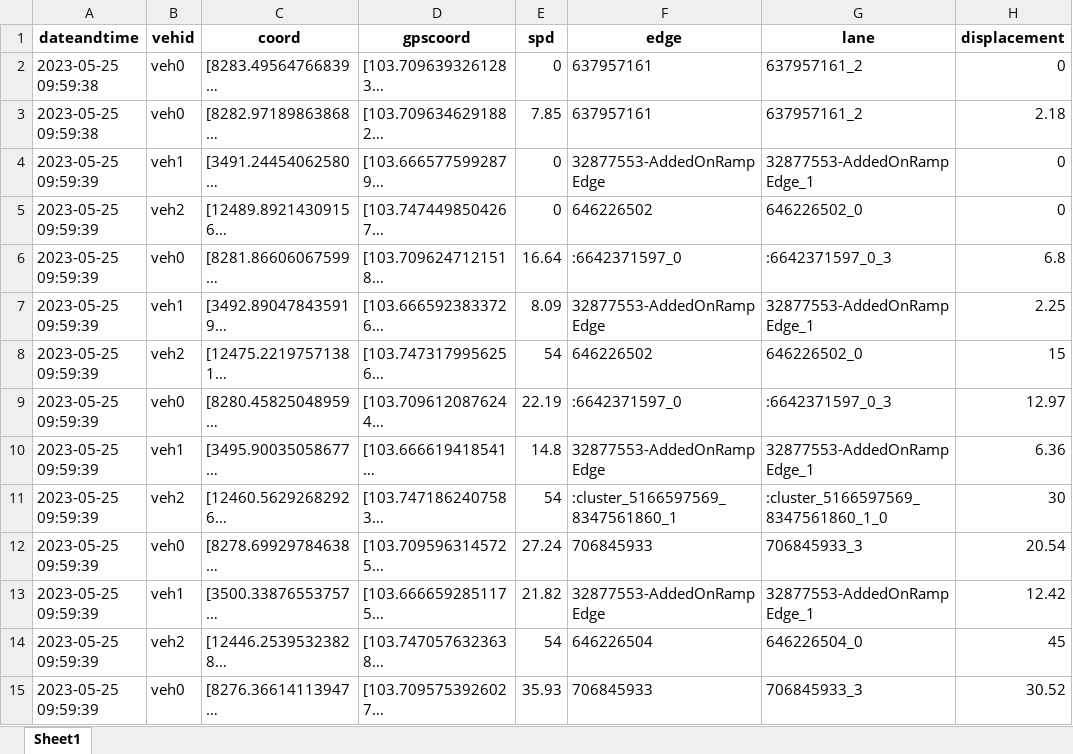
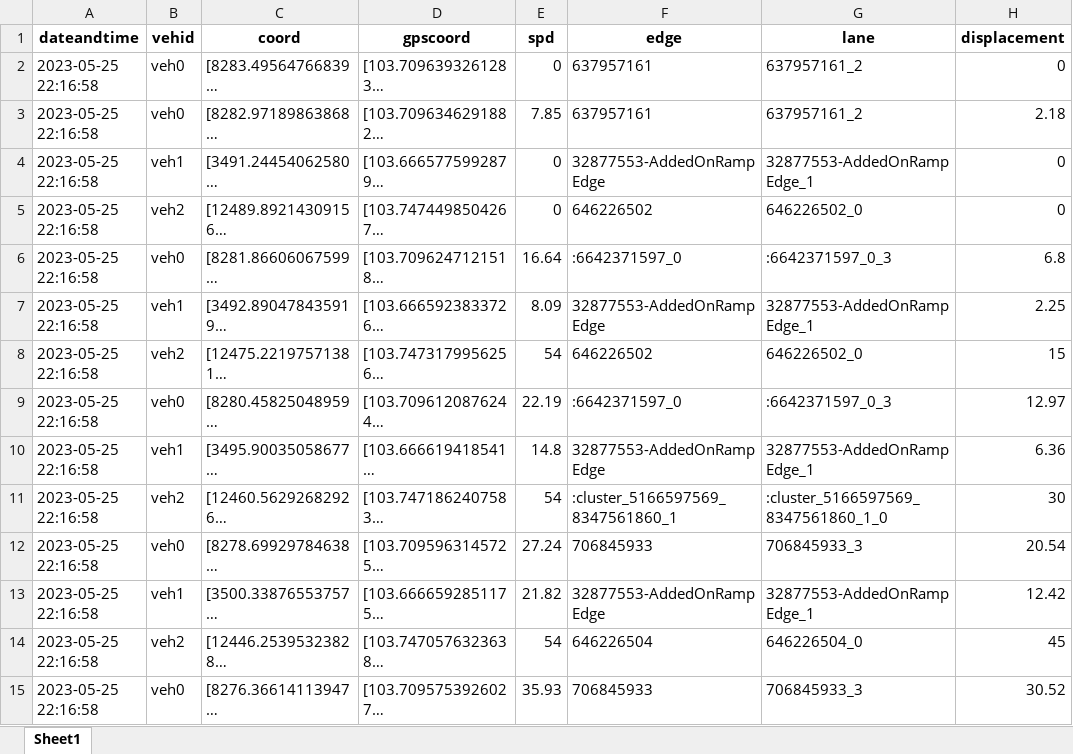
Before and after one commit to mphuong2311/Max_min_Fairness, an Excel workbook: output.xlsx, sheet Sheet1, drawn as a sheet; only a part is shown; long unchanged cells end in …; values as stored, in another font and other column widths than the file's, no borders; the diff covers the shown part only; the diff names each change by its address in the sheet, - before the commit and + after, or states it on an @@ line.

```diff
--- a/output.xlsx (sheet Sheet1)
+++ b/output.xlsx (sheet Sheet1)
-A2:A3 (dateandtime): 2023-05-25 09:59:38
+A2:A3 (dateandtime): 2023-05-25 22:16:58
-A4:A15 (dateandtime): 2023-05-25 09:59:39
+A4:A15 (dateandtime): 2023-05-25 22:16:58
```
Also changed, not shown: 1063 edited cells elsewhere in this sheet, 2 other files.
